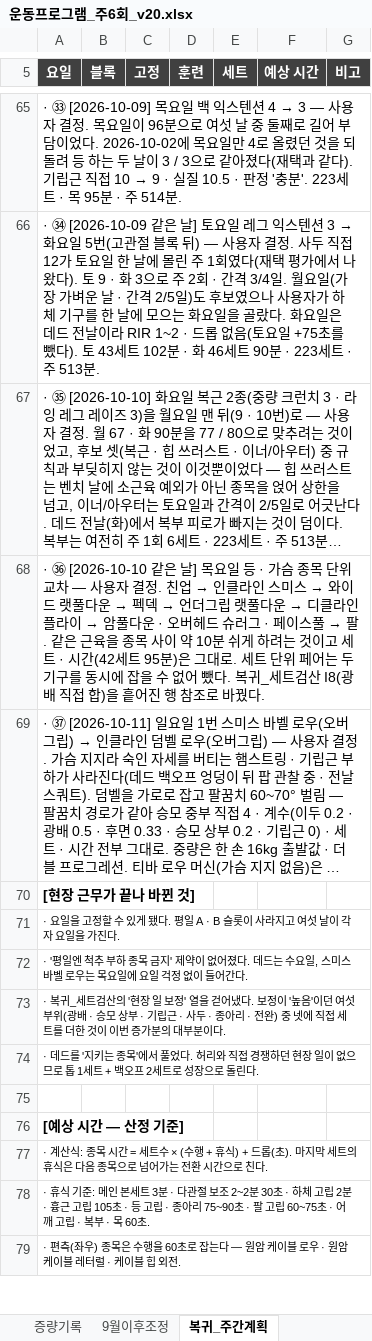
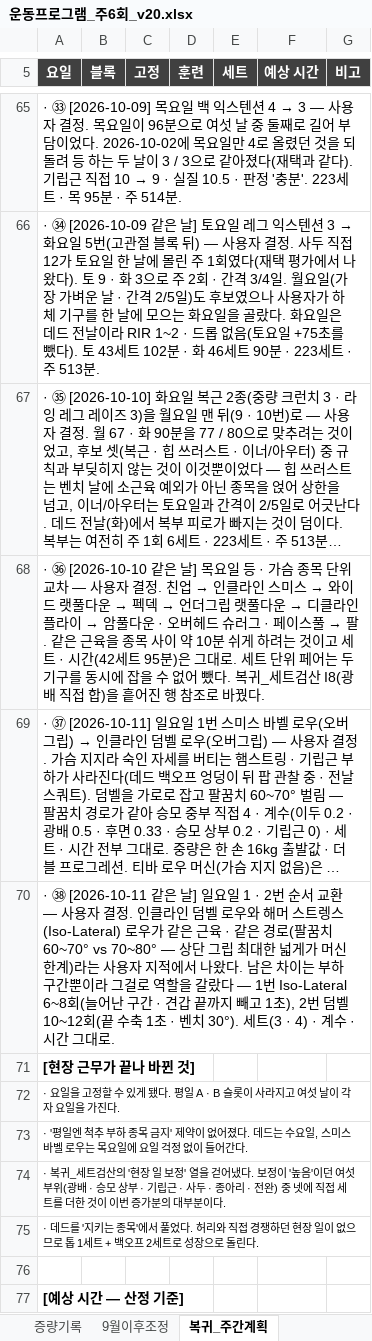
Before and after one commit to ktmffl-max/health1234, an Excel workbook: 운동프로그램_주6회_v20.xlsx, sheet 복귀_주간계획, drawn as a sheet; only a part is shown, gaps mark what is left out; the shorter side is filled out with more unchanged rows; long unchanged cells end in …; values as stored, in another font and other column widths than the file's, no borders; the diff names each change by its address in the sheet, - before the commit and + after, or states it on an @@ line.

```diff
--- a/운동프로그램_주6회_v20.xlsx (sheet 복귀_주간계획)
+++ b/운동프로그램_주6회_v20.xlsx (sheet 복귀_주간계획)
+row 70: · ㊳ [2026-10-11 같은 날] 일요일 1 · 2번 순서 교환 — 사용자 결정. 인클라인 덤벨 로우와 해머 스트렝스(Iso-Lateral) 로우가 같은 근육 · 같은 경로(팔꿈치 60~70° vs 70~80° — 상단 그립 최대한 넓게가 머신 한계)라는 사용자 지적에서 나왔다. 남은 차이는 부하 구간뿐이라 그걸로 역할을 갈랐다 — 1번 Iso-Lateral 6~8회(늘어난 구간 · 견갑 끝까지 빼고 1초), 2번 덤벨 10~12회(끝 수축 1초 · 벤치 30°). 세트(3 · 4) · 계수 · 시간 그대로.
```
Also changed, not shown: sheet 복귀_일_수평당기기, formulas that keep their value, 2 other files.
